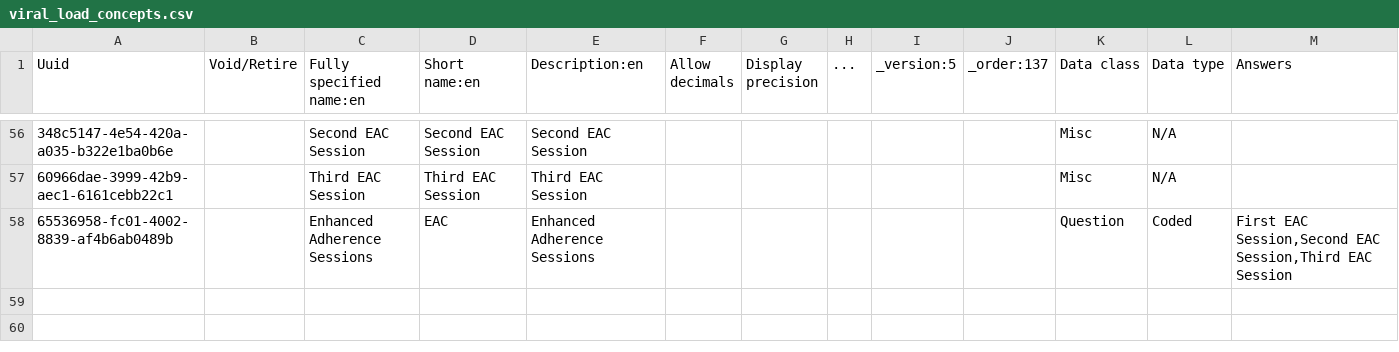
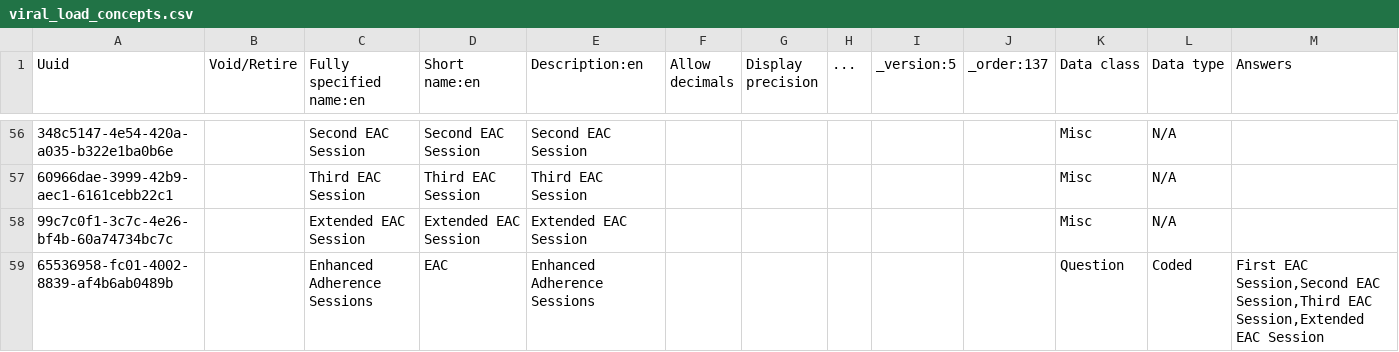
Before and after one commit to njm2176/ssemr, a CSV file: distro/configuration/concepts/viral_load_concepts.csv, drawn as a sheet; only a part is shown, gaps mark what is left out; addresses are those after the commit; the diff names each change by its address in the sheet, - before the commit and + after, or states it on an @@ line.

Commit message:
Added extended EAC session to the EAC types

```diff
--- a/distro/configuration/concepts/viral_load_concepts.csv
+++ b/distro/configuration/concepts/viral_load_concepts.csv
+row 58: 99c7c0f1-3c7c-4e26-bf4b-60a74734bc7c |  | Extended EAC Session | Extended EAC Session | Extended EAC Session |  |  |  |  |  | Misc | N/A
-M59 (Answers): …Session,Third EAC Session
+M59 (Answers): …Session,Third EAC Session,Extended EAC Session
```
Also changed, not shown: 1 other file.
